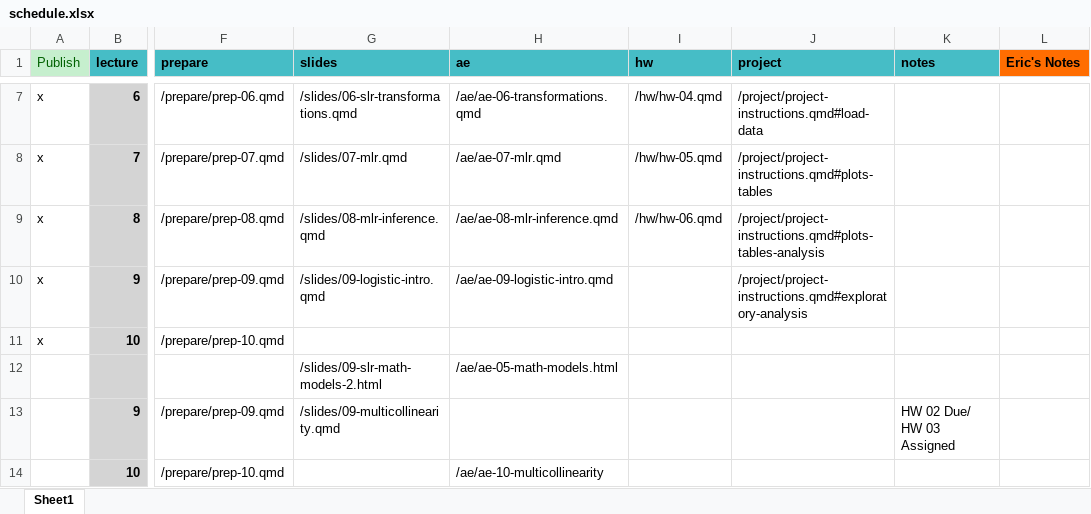
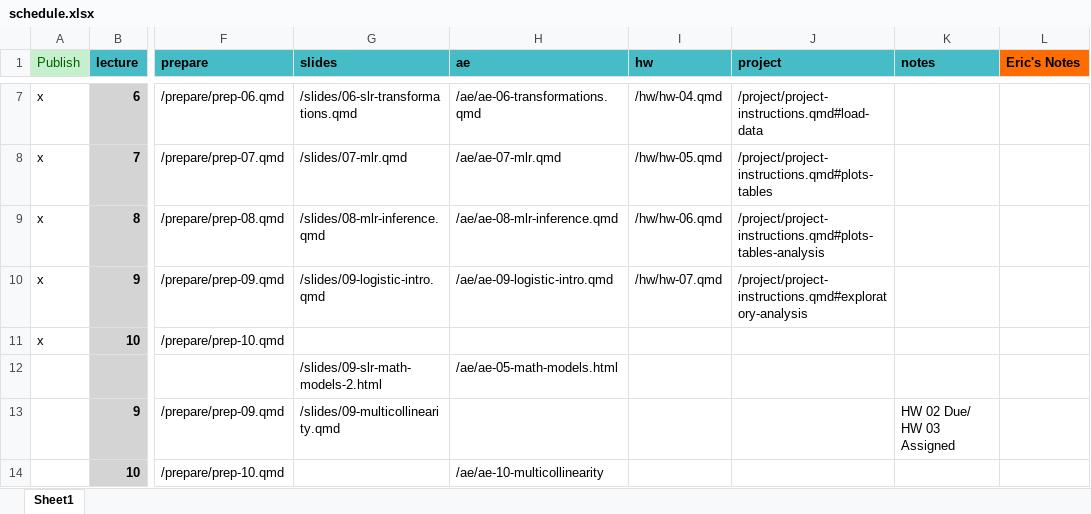
Before and after one commit to MATH2025FA25/MATH2025FA25, an Excel workbook: schedule.xlsx, sheet Sheet1, drawn as a sheet; only a part is shown, gaps mark what is left out; values as stored, in another font and other column widths than the file's, no borders; the diff names each change by its address in the sheet, - before the commit and + after, or states it on an @@ line.

```diff
--- a/schedule.xlsx (sheet Sheet1)
+++ b/schedule.xlsx (sheet Sheet1)
-I10 (hw): (empty)
+I10 (hw): /hw/hw-07.qmd
```
Also changed, not shown: 10 other files.
